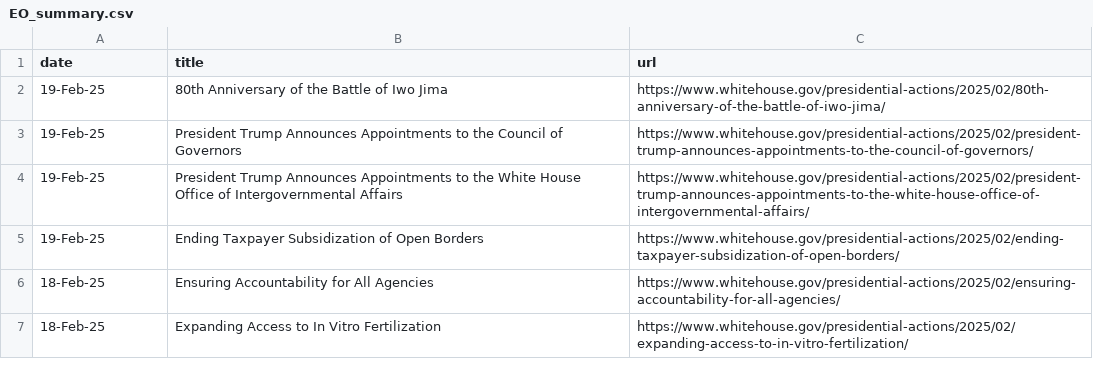
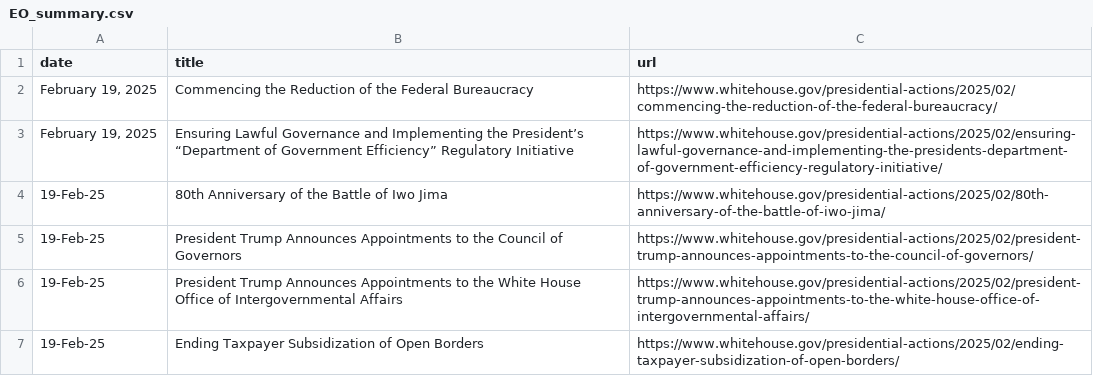
Before and after one commit to arc-research-analytics/executive-orders, a CSV file: EO_summary.csv, drawn as a sheet; only a part is shown; the shorter side is filled out with more unchanged rows; the diff names each change by its address in the sheet, - before the commit and + after, or states it on an @@ line.

Commit message:
new data collected on 02-21-2025

```diff
--- a/EO_summary.csv
+++ b/EO_summary.csv
+row 2: February 19, 2025 | Commencing the Reduction of the Federal Bureaucracy | https://www.whitehouse.gov/presidential-actions/2025/02/commencing-the-reduction-of-the-federal-bureaucracy/
+row 3: February 19, 2025 | Ensuring Lawful Governance and Implementing the President’s “Department of Government Efficiency” Regulatory Initiative | https://www.whitehouse.gov/presidential-actions/2025/02/ensuring-lawful-governance-and-implementing-the-presidents-department-of-government-efficiency-regulatory-initiative/
```
Also changed, not shown: 1 other file.
